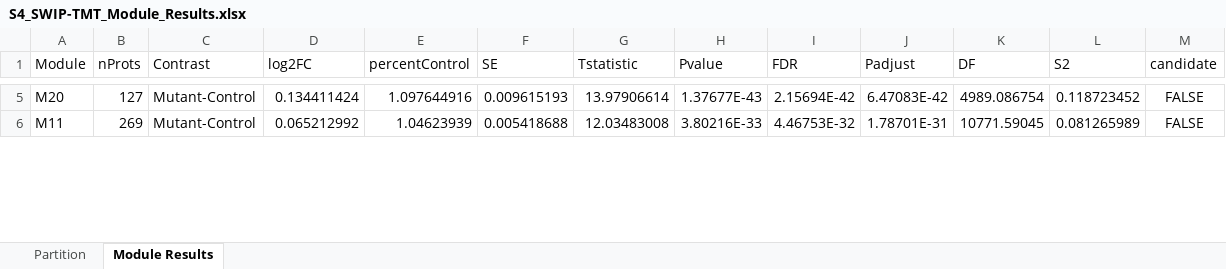
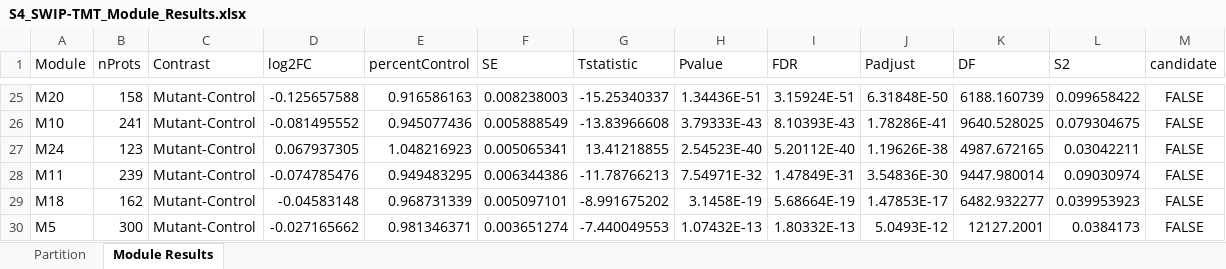
Before and after one commit to twesleyb/SwipProteomics, an Excel workbook: tables/S4_SWIP-TMT_Module_Results.xlsx, sheet Module Results, drawn as a sheet; only a part is shown, gaps mark what is left out; values as stored, in another font and other column widths than the file's, no borders; addresses are those after the commit; the diff covers the shown part only; the diff names each change by its address in the sheet, - before the commit and + after, or states it on an @@ line.

```diff
--- a/tables/S4_SWIP-TMT_Module_Results.xlsx (sheet Module Results)
+++ b/tables/S4_SWIP-TMT_Module_Results.xlsx (sheet Module Results)
-B25 (nProts): 127
+B25 (nProts): 158
-D25 (log2FC): 0.134411424
+D25 (log2FC): -0.125657588
-E25 (percentControl): 1.097644916
+E25 (percentControl): 0.916586163
-F25 (SE): 0.009615193
+F25 (SE): 0.008238003
-G25 (Tstatistic): 13.97906614
+G25 (Tstatistic): -15.25340337
-H25 (Pvalue): 1.37677E-43
+H25 (Pvalue): 1.34436E-51
-I25 (FDR): 2.15694E-42
+I25 (FDR): 3.15924E-51
-J25 (Padjust): 6.47083E-42
+J25 (Padjust): 6.31848E-50
-K25 (DF): 4989.086754
+K25 (DF): 6188.160739
-L25 (S2): 0.118723452
+L25 (S2): 0.099658422
+row 26: M10 | 241 | Mutant-Control | -0.081495552 | 0.945077436 | 0.005888549 | -13.83966608 | 3.79333E-43 | 8.10393E-43 | 1.78286E-41 | 9640.528025 | 0.079304675 | FALSE
+row 27: M24 | 123 | Mutant-Control | 0.067937305 | 1.048216923 | 0.005065341 | 13.41218855 | 2.54523E-40 | 5.20112E-40 | 1.19626E-38 | 4987.672165 | 0.03042211 | FALSE
-B28 (nProts): 269
+B28 (nProts): 239
-D28 (log2FC): 0.065212992
+D28 (log2FC): -0.074785476
-E28 (percentControl): 1.04623939
+E28 (percentControl): 0.949483295
-F28 (SE): 0.005418688
+F28 (SE): 0.006344386
-G28 (Tstatistic): 12.03483008
+G28 (Tstatistic): -11.78766213
-H28 (Pvalue): 3.80216E-33
+H28 (Pvalue): 7.54971E-32
-I28 (FDR): 4.46753E-32
+I28 (FDR): 1.47849E-31
-J28 (Padjust): 1.78701E-31
+J28 (Padjust): 3.54836E-30
-K28 (DF): 10771.59045
+K28 (DF): 9447.980014
-L28 (S2): 0.081265989
+L28 (S2): 0.09030974
+row 29: M18 | 162 | Mutant-Control | -0.04583148 | 0.968731339 | 0.005097101 | -8.991675202 | 3.1458E-19 | 5.68664E-19 | 1.47853E-17 | 6482.932277 | 0.039953923 | FALSE
+row 30: M5 | 300 | Mutant-Control | -0.027165662 | 0.981346371 | 0.003651274 | -7.440049553 | 1.07432E-13 | 1.80332E-13 | 5.0493E-12 | 12127.2001 | 0.0384173 | FALSE
```
Also changed, not shown: 33 added rows, 37 removed rows and 75 edited cells elsewhere in this sheet, sheet Partition, tables/S5_SWIP-TMT_Module_GOF.xlsx, tables/S6_SWIP-TMT_Module_GSEA.xlsx, 20 other files.
